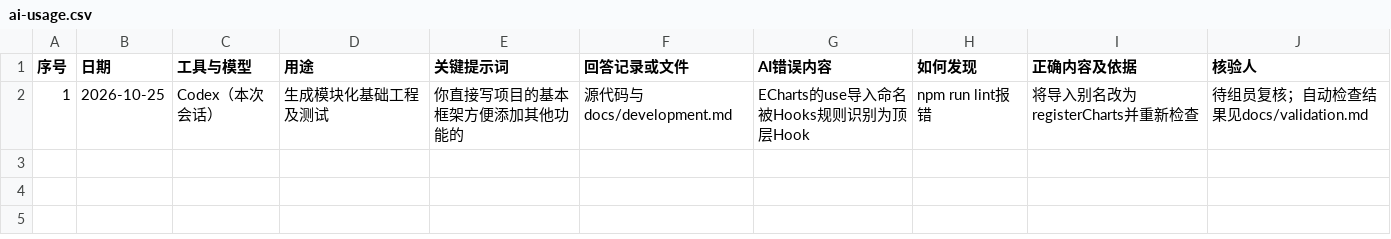
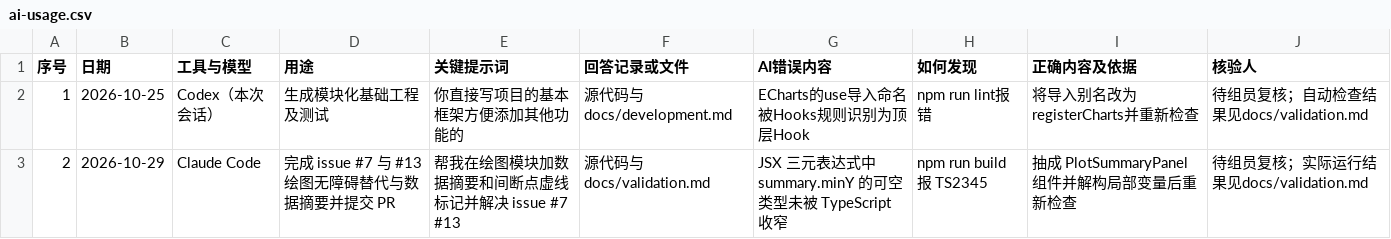
Before and after one commit to Lingfengalg/math-analysis-workbench, a CSV file: docs/templates/ai-usage.csv, drawn as a sheet.

```diff
--- a/docs/templates/ai-usage.csv
+++ b/docs/templates/ai-usage.csv
@@ -2 +2,2 @@
 1,2026-10-25,Codex（本次会话）,生成模块化基础工程及测试,你直接写项目的基本框架方便添加其他功能的,源代码与docs/development.md,ECharts的use导入命名被Hooks规则识别为顶层Hook,npm run lint报错,将导入别名改为registerCharts并重新检查,待组员复核；自动检查结果见docs/validation.md
+2,2026-10-29,Claude Code,完成 issue #7 与 #13 绘图无障碍替代与数据摘要并提交 PR,帮我在绘图模块加数据摘要和间断点虚线标记并解决 issue #7 #13,源代码与docs/validation.md,JSX 三元表达式中 summary.minY 的可空类型未被 TypeScript 收窄,npm run build 报 TS2345,抽成 PlotSummaryPanel 组件并解构局部变量后重新检查,待组员复核；实际运行结果见docs/validation.md
```
Also changed, not shown: 8 other files.
